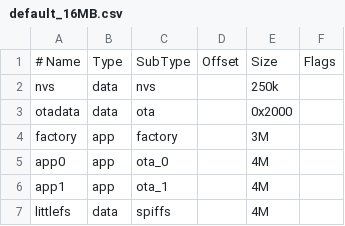
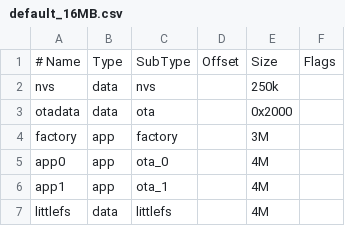
Before and after one commit to rommo911/LilyGo-T-SIM7080G, a CSV file: default_16MB.csv, drawn as a sheet.

```diff
--- a/default_16MB.csv
+++ b/default_16MB.csv
@@ -6,2 +6,2 @@ app0,     app,  ota_0,   , 4M,
 app1,     app,  ota_1,   ,4M,
-littlefs,   data, spiffs,  ,4M,
+littlefs,   data, littlefs,  ,4M,
```
Also changed, not shown: 1 other file.
